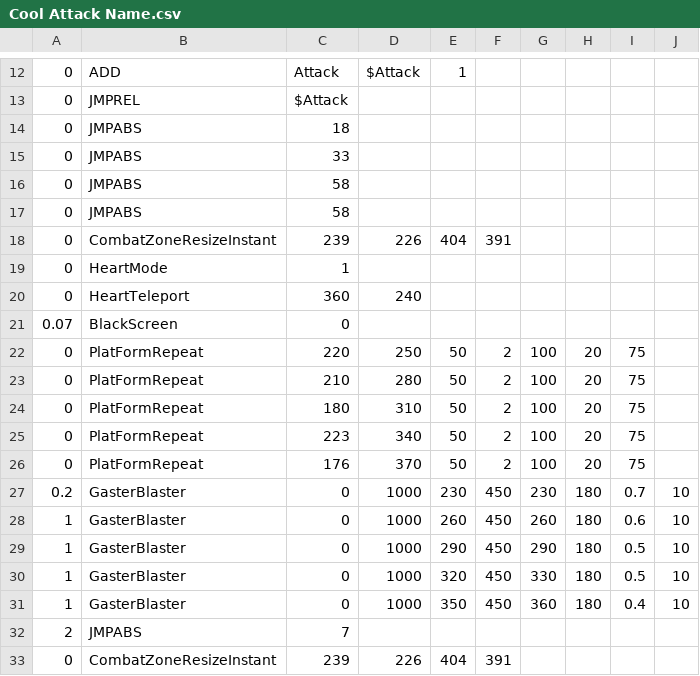
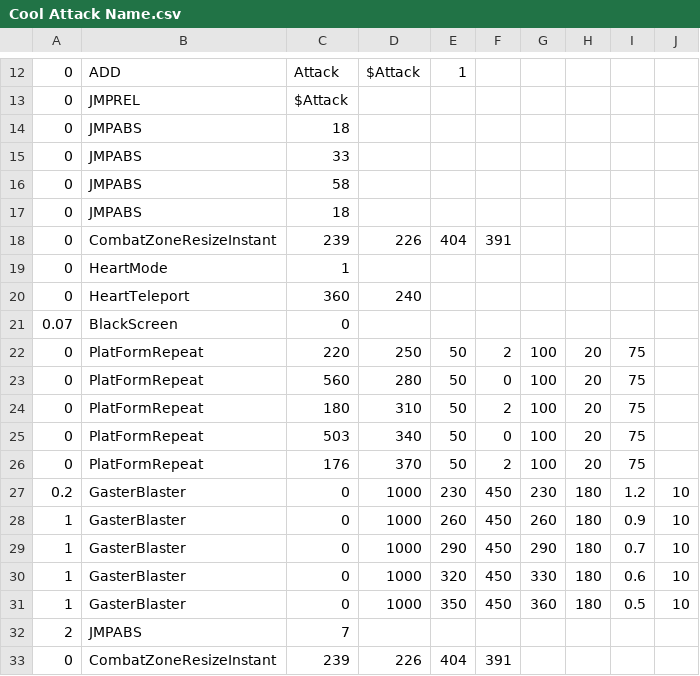
Before and after one commit to Titanium-Lung/Sans-Attacks, a CSV file: Cool Attack Name.csv, drawn as a sheet; only a part is shown, gaps mark what is left out.

Commit message:
Fixed platform down navigation attack to be easier

```diff
--- a/Cool Attack Name.csv
+++ b/Cool Attack Name.csv
@@ -16,3 +16,3 @@
 0,JMPABS,58,,,,,,,
-0,JMPABS,58,,,,,,,
+0,JMPABS,18,,,,,,,
 0,CombatZoneResizeInstant,239,226,404,391,,,,
@@ -22,11 +22,11 @@
 0,PlatFormRepeat,220,250,50,2,100,20,75,
-0,PlatFormRepeat,210,280,50,2,100,20,75,
+0,PlatFormRepeat,560,280,50,0,100,20,75,
 0,PlatFormRepeat,180,310,50,2,100,20,75,
-0,PlatFormRepeat,223,340,50,2,100,20,75,
+0,PlatFormRepeat,503,340,50,0,100,20,75,
 0,PlatFormRepeat,176,370,50,2,100,20,75,
-0.2,GasterBlaster,0,1000,230,450,230,180,0.7,10
-1,GasterBlaster,0,1000,260,450,260,180,0.6,10
-1,GasterBlaster,0,1000,290,450,290,180,0.5,10
-1,GasterBlaster,0,1000,320,450,330,180,0.5,10
-1,GasterBlaster,0,1000,350,450,360,180,0.4,10
+0.2,GasterBlaster,0,1000,230,450,230,180,1.2,10
+1,GasterBlaster,0,1000,260,450,260,180,0.9,10
+1,GasterBlaster,0,1000,290,450,290,180,0.7,10
+1,GasterBlaster,0,1000,320,450,330,180,0.6,10
+1,GasterBlaster,0,1000,350,450,360,180,0.5,10
 2,JMPABS,7,,,,,,,
```
